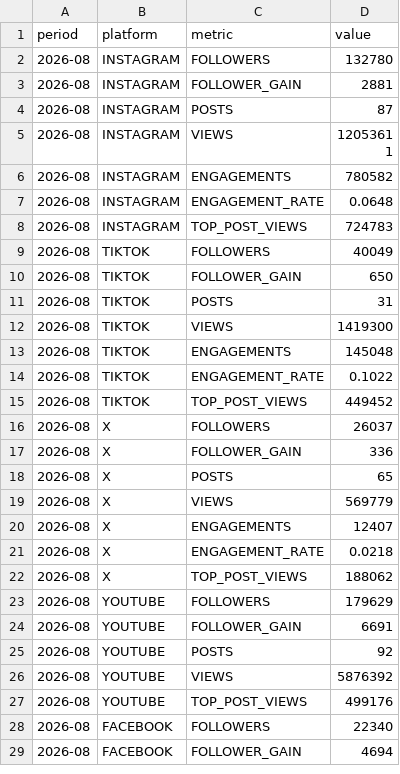
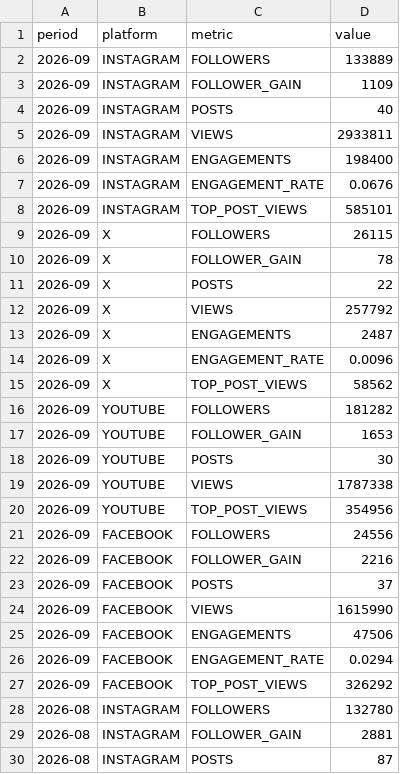
Before and after one commit to raindelaymedia/roadtrippin, a CSV file: master/shows/road_trippin/data/socials.csv, drawn as a sheet; only a part is shown; the shorter side is filled out with more unchanged rows.

Commit message:
Update socials.csv via dashboard editor (26 changes)

```diff
--- a/master/shows/road_trippin/data/socials.csv
+++ b/master/shows/road_trippin/data/socials.csv
@@ -1,2 +1,28 @@
 period,platform,metric,value
+2026-09,INSTAGRAM,FOLLOWERS,133889
+2026-09,INSTAGRAM,FOLLOWER_GAIN,1109
+2026-09,INSTAGRAM,POSTS,40
+2026-09,INSTAGRAM,VIEWS,2933811
+2026-09,INSTAGRAM,ENGAGEMENTS,198400
+2026-09,INSTAGRAM,ENGAGEMENT_RATE,0.0676
+2026-09,INSTAGRAM,TOP_POST_VIEWS,585101
+2026-09,X,FOLLOWERS,26115
+2026-09,X,FOLLOWER_GAIN,78
+2026-09,X,POSTS,22
+2026-09,X,VIEWS,257792
+2026-09,X,ENGAGEMENTS,2487
+2026-09,X,ENGAGEMENT_RATE,0.0096
+2026-09,X,TOP_POST_VIEWS,58562
+2026-09,YOUTUBE,FOLLOWERS,181282
+2026-09,YOUTUBE,FOLLOWER_GAIN,1653
+2026-09,YOUTUBE,POSTS,30
+2026-09,YOUTUBE,VIEWS,1787338
+2026-09,YOUTUBE,TOP_POST_VIEWS,354956
+2026-09,FACEBOOK,FOLLOWERS,24556
+2026-09,FACEBOOK,FOLLOWER_GAIN,2216
+2026-09,FACEBOOK,POSTS,37
+2026-09,FACEBOOK,VIEWS,1615990
+2026-09,FACEBOOK,ENGAGEMENTS,47506
+2026-09,FACEBOOK,ENGAGEMENT_RATE,0.0294
+2026-09,FACEBOOK,TOP_POST_VIEWS,326292
 2026-08,INSTAGRAM,FOLLOWERS,132780
```
